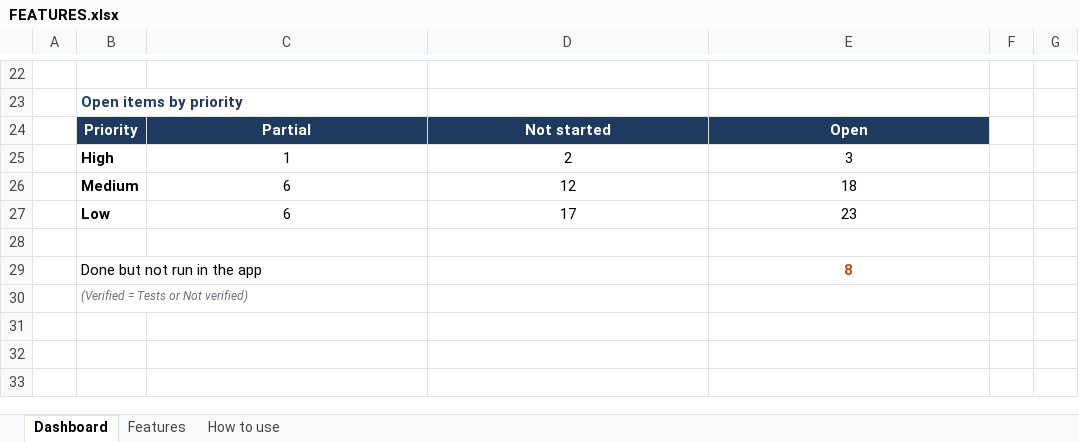
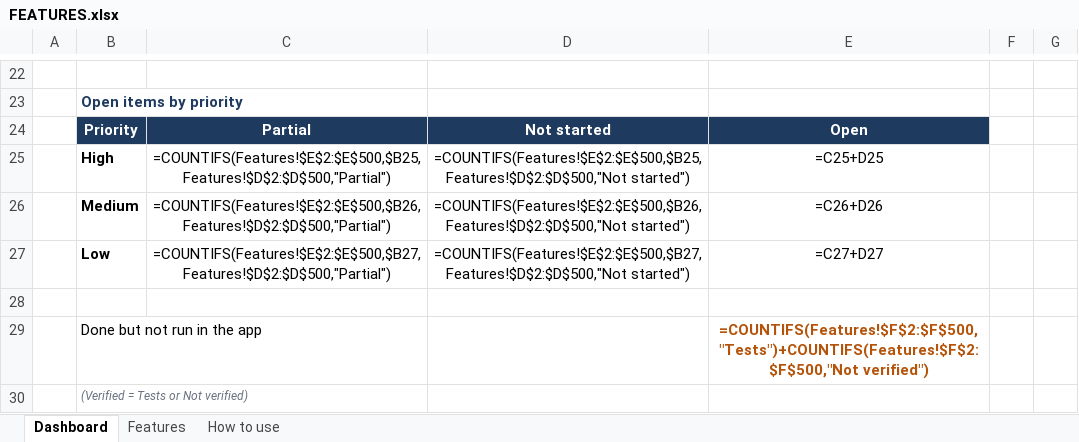
Before and after one commit to sukantamajhi/forge-ide, an Excel workbook: docs/FEATURES.xlsx, sheet Dashboard, drawn as a sheet; only a part is shown, gaps mark what is left out; values as stored, in another font and other column widths than the file's, no borders; formulas without a stored value are shown as written; conditional formats not drawn; the diff covers the shown part only; the diff names each change by its address in the sheet, - before the commit and + after, or states it on an @@ line.

```diff
--- a/docs/FEATURES.xlsx (sheet Dashboard)
+++ b/docs/FEATURES.xlsx (sheet Dashboard)
-C25: 1
+C25: =COUNTIFS(Features!$E$2:$E$500,$B25,Features!$D$2:$D$500,"Partial")
-D25: 2
+D25: =COUNTIFS(Features!$E$2:$E$500,$B25,Features!$D$2:$D$500,"Not started")
-E25: 3
+E25: =C25+D25
-C26: 6
+C26: =COUNTIFS(Features!$E$2:$E$500,$B26,Features!$D$2:$D$500,"Partial")
-D26: 12
+D26: =COUNTIFS(Features!$E$2:$E$500,$B26,Features!$D$2:$D$500,"Not started")
-E26: 18
+E26: =C26+D26
-C27: 6
+C27: =COUNTIFS(Features!$E$2:$E$500,$B27,Features!$D$2:$D$500,"Partial")
-D27: 17
+D27: =COUNTIFS(Features!$E$2:$E$500,$B27,Features!$D$2:$D$500,"Not started")
-E27: 23
+E27: =C27+D27
-E29: 8
+E29: =COUNTIFS(Features!$F$2:$F$500,"Tests")+COUNTIFS(Features!$F$2:$F$500,"Not verified")
```
Also changed, not shown: 1 added row, 1 removed row and 60 edited cells elsewhere in this sheet, sheet Features, 10 other files.
